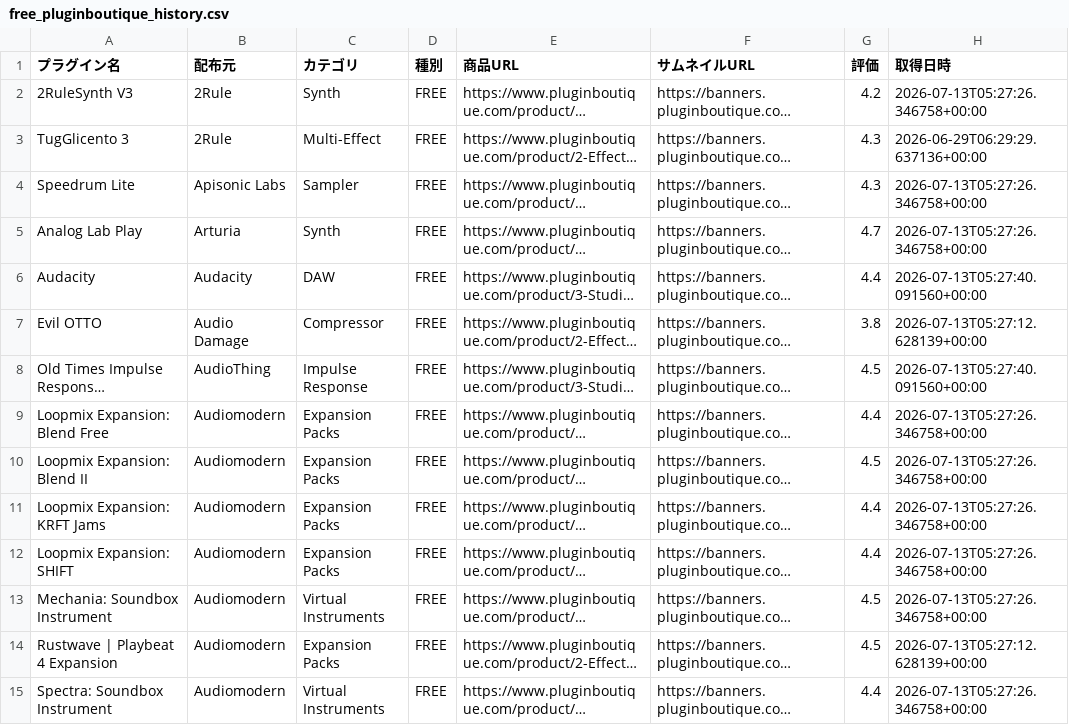
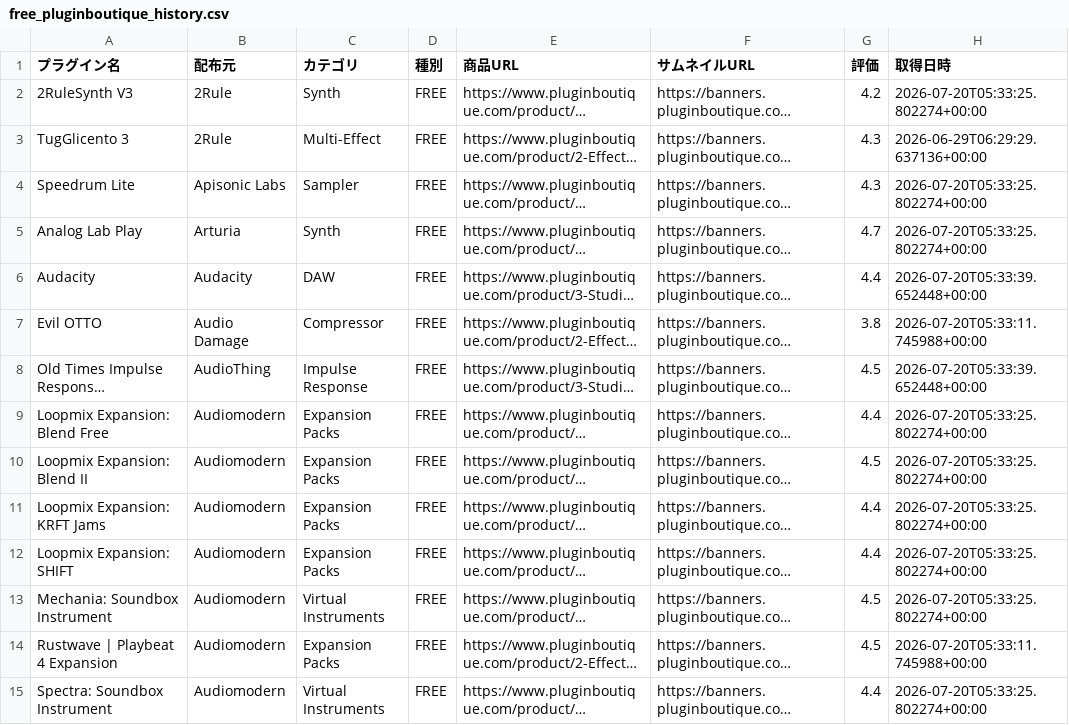
Before and after one commit to Plugin-Tsushin/plugin-boutique-scraper, a CSV file: output/free_pluginboutique_history.csv, drawn as a sheet; only a part is shown; long unchanged cells end in …; the diff covers the shown part only; the diff names each change by its address in the sheet, - before the commit and + after, or states it on an @@ line.

```diff
--- a/output/free_pluginboutique_history.csv
+++ b/output/free_pluginboutique_history.csv
-H2 (取得日時): 2026-07-13T05:27:26.346758+00:00
+H2 (取得日時): 2026-07-20T05:33:25.802274+00:00
-H4:H5 (取得日時): 2026-07-13T05:27:26.346758+00:00
+H4:H5 (取得日時): 2026-07-20T05:33:25.802274+00:00
-H6 (取得日時): 2026-07-13T05:27:40.091560+00:00
+H6 (取得日時): 2026-07-20T05:33:39.652448+00:00
-H7 (取得日時): 2026-07-13T05:27:12.628139+00:00
+H7 (取得日時): 2026-07-20T05:33:11.745988+00:00
-H8 (取得日時): 2026-07-13T05:27:40.091560+00:00
+H8 (取得日時): 2026-07-20T05:33:39.652448+00:00
-H9:H13 (取得日時): 2026-07-13T05:27:26.346758+00:00
+H9:H13 (取得日時): 2026-07-20T05:33:25.802274+00:00
-H14 (取得日時): 2026-07-13T05:27:12.628139+00:00
+H14 (取得日時): 2026-07-20T05:33:11.745988+00:00
-H15 (取得日時): 2026-07-13T05:27:26.346758+00:00
+H15 (取得日時): 2026-07-20T05:33:25.802274+00:00
```
Also changed, not shown: 6 added rows and 125 edited cells elsewhere in this file, output/free_pluginboutique_latest.csv.
